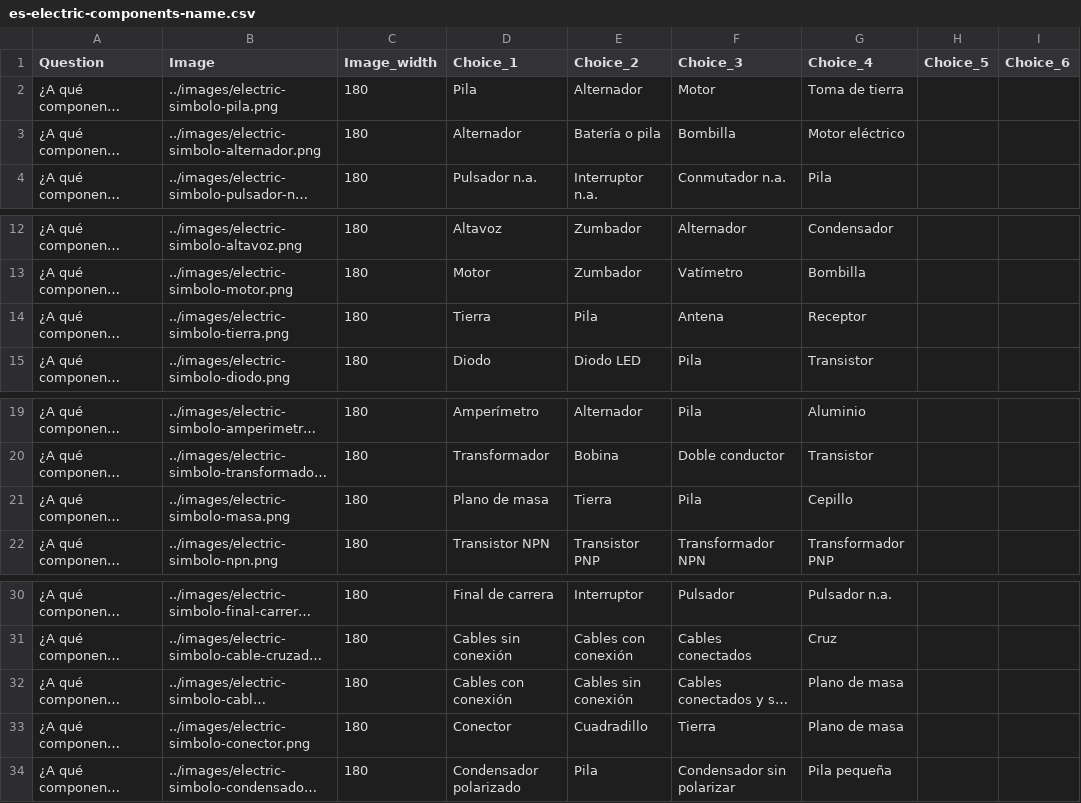
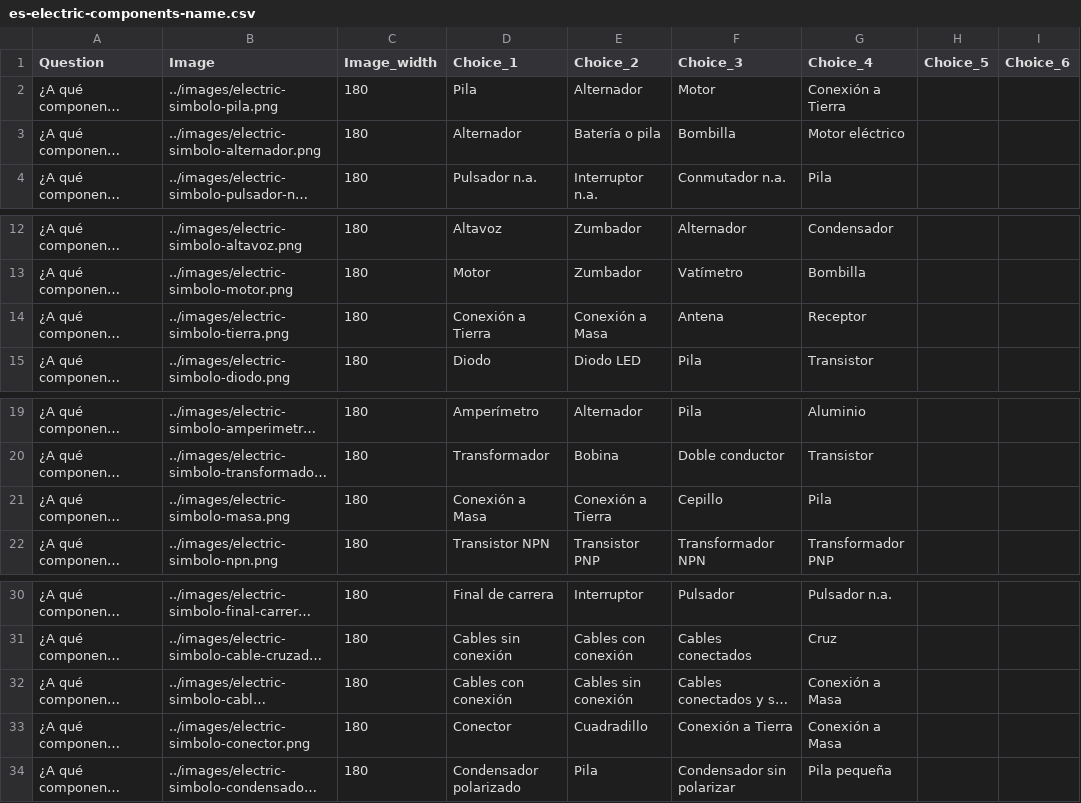
Before and after one commit to picuino/test, a CSV file: source-multichoice/build/es-electric-components-name.csv, drawn as a sheet; only a part is shown, gaps mark what is left out; long unchanged cells end in …; the diff names each change by its address in the sheet, - before the commit and + after, or states it on an @@ line.

```diff
--- a/source-multichoice/build/es-electric-components-name.csv
+++ b/source-multichoice/build/es-electric-components-name.csv
-G2 (Choice_4): Toma de tierra
+G2 (Choice_4): Conexión a Tierra
-D14 (Choice_1): Tierra
+D14 (Choice_1): Conexión a Tierra
-E14 (Choice_2): Pila
+E14 (Choice_2): Conexión a Masa
-D21 (Choice_1): Plano de masa
+D21 (Choice_1): Conexión a Masa
-E21 (Choice_2): Tierra
+E21 (Choice_2): Conexión a Tierra
-F21 (Choice_3): Pila
+F21 (Choice_3): Cepillo
-G21 (Choice_4): Cepillo
+G21 (Choice_4): Pila
-G32:G33 (Choice_4): Plano de masa
+G32:G33 (Choice_4): Conexión a Masa
-F33 (Choice_3): Tierra
+F33 (Choice_3): Conexión a Tierra
```
Also changed, not shown: 5 other files.
